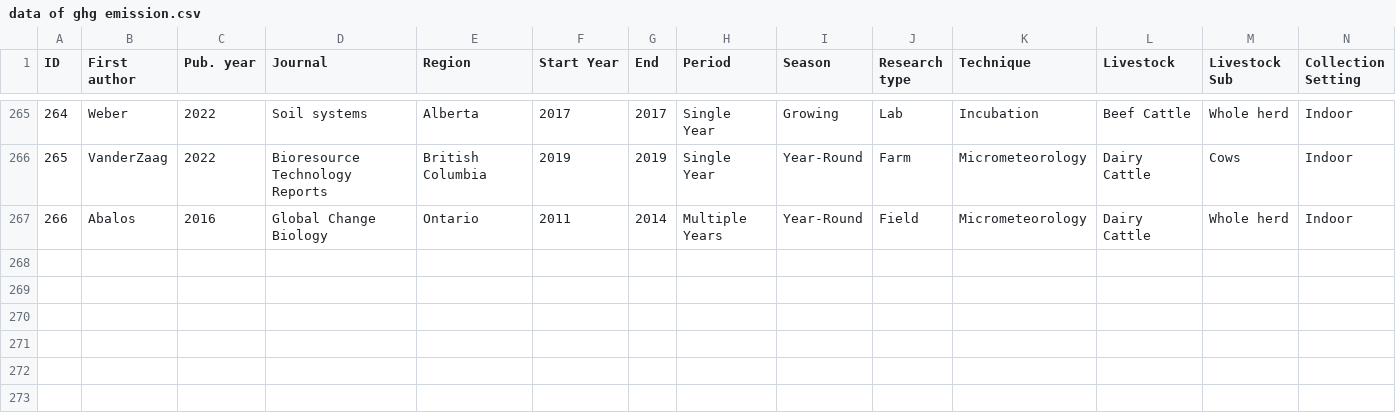
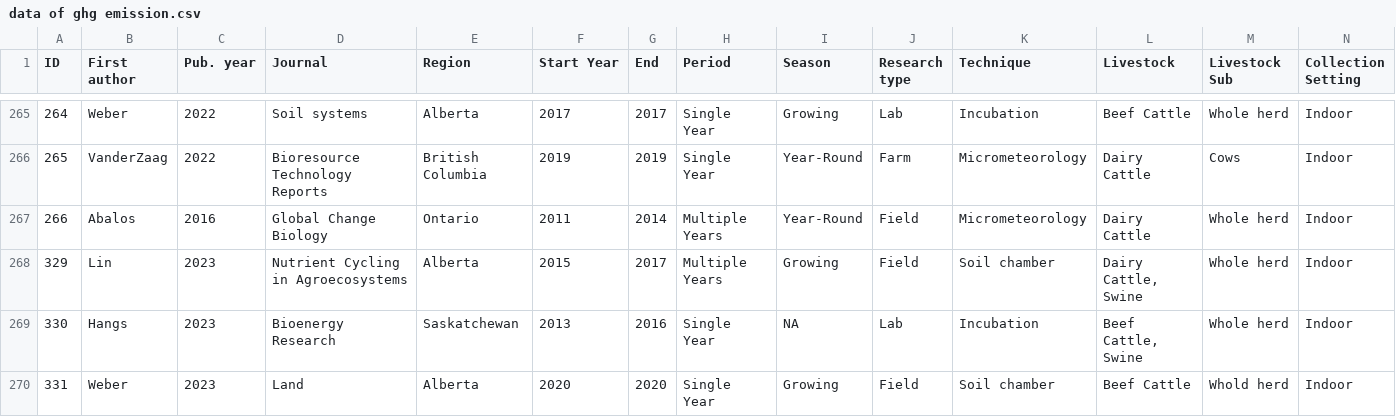
Before and after one commit to Chih-yuHung/Canada-GHG-review_soil, a CSV file: input/data of ghg emission.csv, drawn as a sheet; only a part is shown, gaps mark what is left out; rows hold the shown columns only; the diff names each change by its address in the sheet, - before the commit and + after, or states it on an @@ line.

```diff
--- a/input/data of ghg emission.csv
+++ b/input/data of ghg emission.csv
+row 268: 329 | Lin | 2023 | Nutrient Cycling in Agroecosystems | Alberta | 2015 | 2017 | Multiple Years | Growing | Field | Soil chamber | Dairy Cattle, Swine | Whole herd | Indoor
+row 269: 330 | Hangs | 2023 | Bioenergy Research | Saskatchewan | 2013 | 2016 | Single Year | NA | Lab | Incubation | Beef Cattle, Swine | Whole herd | Indoor
+row 270: 331 | Weber | 2023 | Land | Alberta | 2020 | 2020 | Single Year | Growing | Field | Soil chamber | Beef Cattle | Whold herd | Indoor
```
Also changed, not shown: 7 other files.
